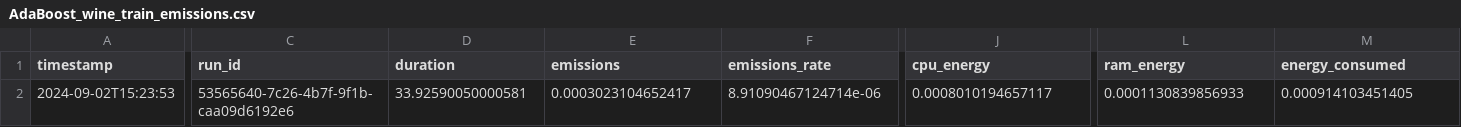
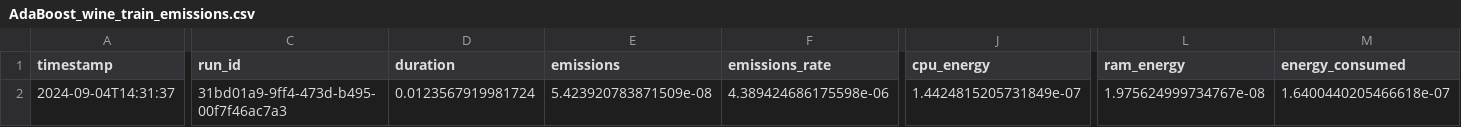
Before and after one commit to Pampaj7/SWAM, a CSV file: src/cpp/output/AdaBoost_wine_train_emissions.csv, drawn as a sheet; only a part is shown, gaps mark what is left out; the diff covers the shown part only; the diff names each change by its address in the sheet, - before the commit and + after, or states it on an @@ line.

```diff
--- a/src/cpp/output/AdaBoost_wine_train_emissions.csv
+++ b/src/cpp/output/AdaBoost_wine_train_emissions.csv
-A2 (timestamp): 2024-09-02T15:23:53
+A2 (timestamp): 2024-09-04T14:31:37
-C2 (run_id): 53565640-7c26-4b7f-9f1b-caa09d6192e6
+C2 (run_id): 31bd01a9-9ff4-473d-b495-00f7f46ac7a3
-D2 (duration): 33.92590050000581
+D2 (duration): 0.0123567919981724
-E2 (emissions): 0.0003023104652417
+E2 (emissions): 5.423920783871509e-08
-F2 (emissions_rate): 8.91090467124714e-06
+F2 (emissions_rate): 4.389424686175598e-06
-J2 (cpu_energy): 0.0008010194657117
+J2 (cpu_energy): 1.4424815205731849e-07
-L2 (ram_energy): 0.0001130839856933
+L2 (ram_energy): 1.975624999734767e-08
-M2 (energy_consumed): 0.000914103451405
+M2 (energy_consumed): 1.6400440205466618e-07
```
Also changed, not shown: 3 edited cells elsewhere in this file, src/cpp/emissions_detailed.csv, src/cpp/output/KNN_breastCancer_train_emissions.csv, 41 other files.
